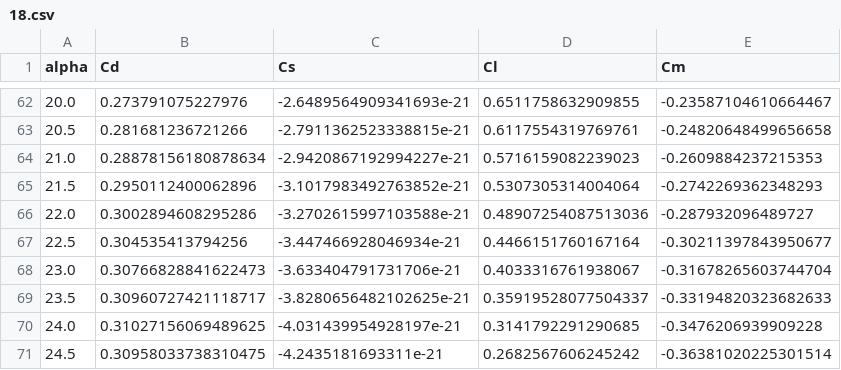
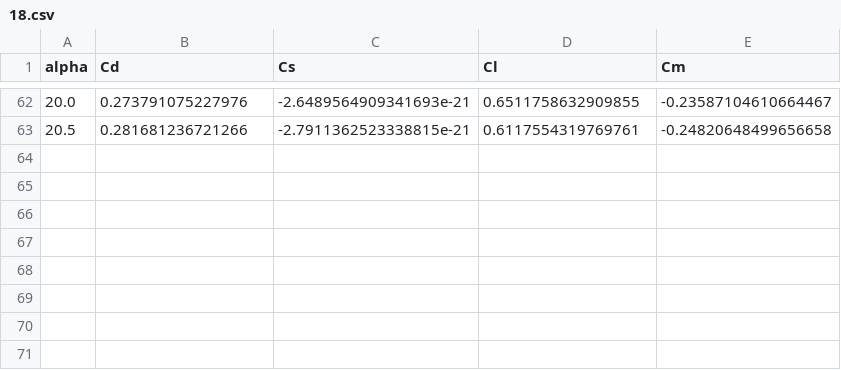
Before and after one commit to OpenSourceAWE/StableAWEModels.jl, a CSV file: data/v3/2D_polars_CFD/18.csv, drawn as a sheet; only a part is shown, gaps mark what is left out.

```diff
--- a/data/v3/2D_polars_CFD/18.csv
+++ b/data/v3/2D_polars_CFD/18.csv
@@ -63,9 +63 @@ alpha,Cd,Cs,Cl,Cm
 20.5,0.281681236721266,-2.7911362523338815e-21,0.6117554319769761,-0.24820648499656658
-21.0,0.28878156180878634,-2.9420867192994227e-21,0.5716159082239023,-0.2609884237215353
-21.5,0.2950112400062896,-3.1017983492763852e-21,0.5307305314004064,-0.2742269362348293
-22.0,0.3002894608295286,-3.2702615997103588e-21,0.48907254087513036,-0.287932096489727
-22.5,0.304535413794256,-3.447466928046934e-21,0.4466151760167164,-0.30211397843950677
-23.0,0.30766828841622473,-3.633404791731706e-21,0.4033316761938067,-0.31678265603744704
-23.5,0.30960727421118717,-3.8280656482102625e-21,0.35919528077504337,-0.33194820323682633
-24.0,0.31027156069489625,-4.031439954928197e-21,0.3141792291290685,-0.3476206939909228
-24.5,0.30958033738310475,-4.2435181693311e-21,0.2682567606245242,-0.36381020225301514
```
Also changed, not shown: data/v3/2D_polars_CFD/1.csv, data/v3/2D_polars_CFD/10.csv, 21 other files.
